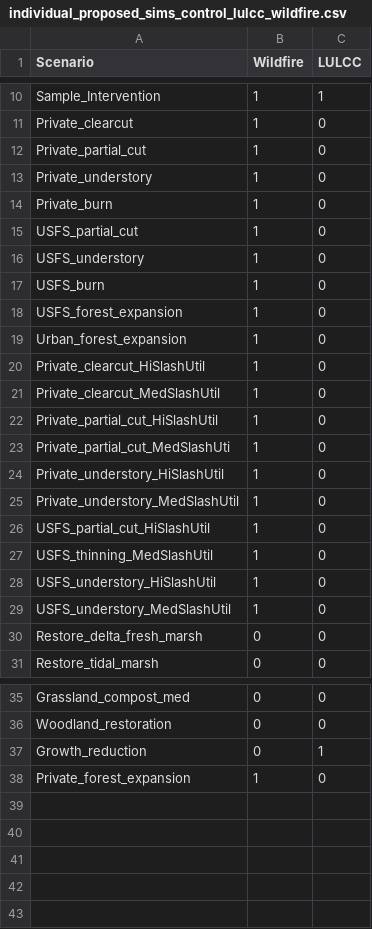
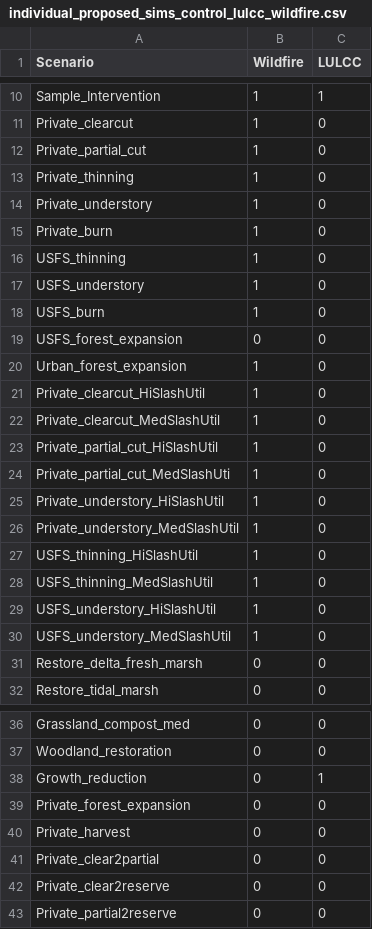
Before and after one commit to aldivi/caland, a CSV file: raw_data/individual_proposed_sims_control_lulcc_wildfire.csv, drawn as a sheet; only a part is shown, gaps mark what is left out.

Commit message:
added and updated some individual sims

```diff
--- a/raw_data/individual_proposed_sims_control_lulcc_wildfire.csv
+++ b/raw_data/individual_proposed_sims_control_lulcc_wildfire.csv
@@ -12,8 +12,9 @@ Private_clearcut,1,0
 Private_partial_cut,1,0
+Private_thinning,1,0
 Private_understory,1,0
 Private_burn,1,0
-USFS_partial_cut,1,0
+USFS_thinning,1,0
 USFS_understory,1,0
 USFS_burn,1,0
-USFS_forest_expansion,1,0
+USFS_forest_expansion,0,0
 Urban_forest_expansion,1,0
@@ -25,3 +26,3 @@ Private_understory_HiSlashUtil,1,0
 Private_understory_MedSlashUtil,1,0
-USFS_partial_cut_HiSlashUtil,1,0
+USFS_thinning_HiSlashUtil,1,0
 USFS_thinning_MedSlashUtil,1,0
@@ -37,2 +38,6 @@ Woodland_restoration,0,0
 Growth_reduction,0,1
-Private_forest_expansion,1,0
+Private_forest_expansion,0,0
+Private_harvest,0,0
+Private_clear2partial,0,0
+Private_clear2reserve,0,0
+Private_partial2reserve,0,0
```
Also changed, not shown: 16 other files.
